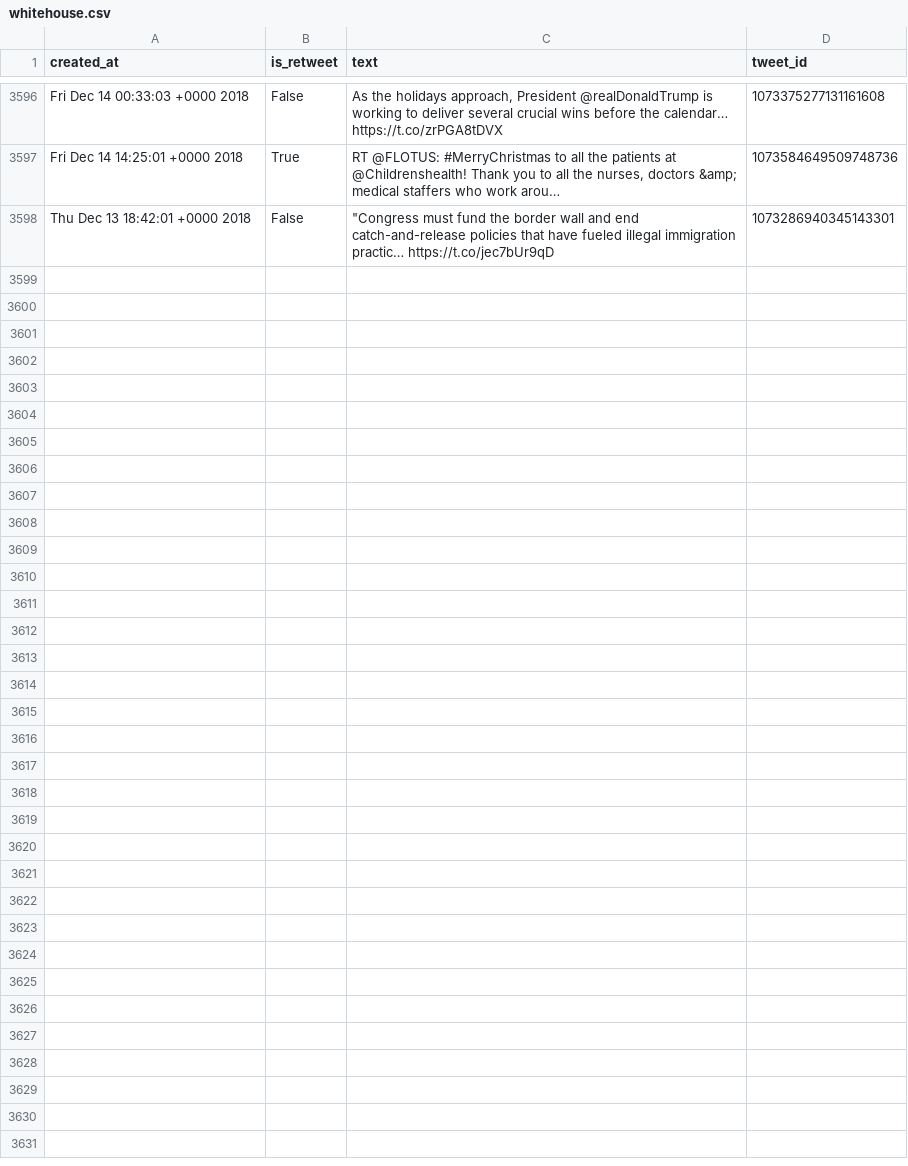
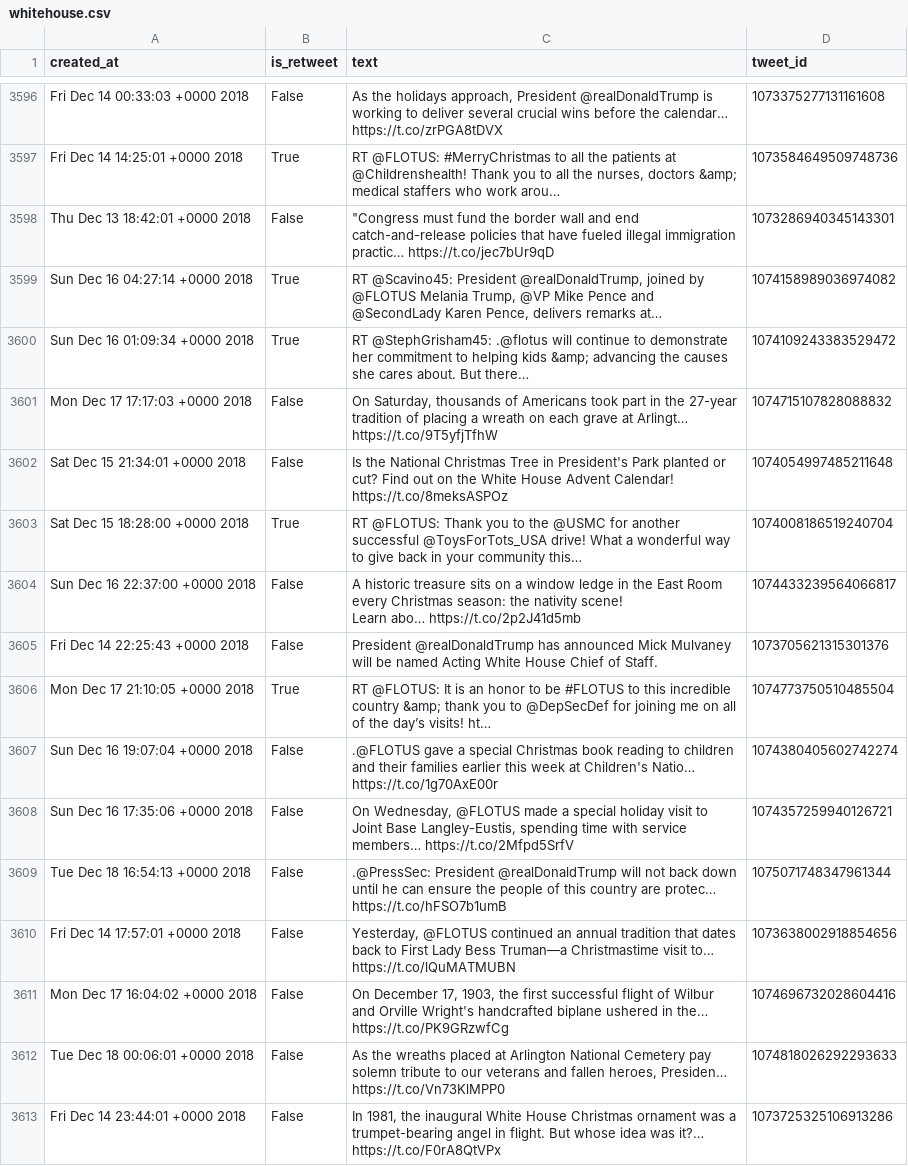
Before and after one commit to cpenalobel/sportsdata, a CSV file: twets/whitehouse.csv, drawn as a sheet; only a part is shown, gaps mark what is left out; ↵ is a line break in a cell; the diff names each change by its address in the sheet, - before the commit and + after, or states it on an @@ line.

```diff
--- a/twets/whitehouse.csv
+++ b/twets/whitehouse.csv
+row 3599: Sun Dec 16 04:27:14 +0000 2018 | True | RT @Scavino45: President @realDonaldTrump, joined by @FLOTUS Melania Trump, @VP Mike Pence and @SecondLady Karen Pence, delivers remarks at… | 1074158989036974082
+row 3600: Sun Dec 16 01:09:34 +0000 2018 | True | RT @StephGrisham45: .@flotus will continue to demonstrate her commitment to helping kids &amp; advancing the causes she cares about. But there… | 1074109243383529472
+row 3601: Mon Dec 17 17:17:03 +0000 2018 | False | On Saturday, thousands of Americans took part in the 27-year tradition of placing a wreath on each grave at Arlingt… https://t.co/9T5yfjTfhW | 1074715107828088832
+row 3602: Sat Dec 15 21:34:01 +0000 2018 | False | Is the National Christmas Tree in President's Park planted or cut? Find out on the White House Advent Calendar! https://t.co/8meksASPOz | 1074054997485211648
+row 3603: Sat Dec 15 18:28:00 +0000 2018 | True | RT @FLOTUS: Thank you to the @USMC for another successful @ToysForTots_USA drive! What a wonderful way to give back in your community this… | 1074008186519240704
+row 3604: Sun Dec 16 22:37:00 +0000 2018 | False | A historic treasure sits on a window ledge in the East Room every Christmas season: the nativity scene! ↵ Learn abo… https://t.co/2p2J41d5mb | 1074433239564066817
+row 3605: Fri Dec 14 22:25:43 +0000 2018 | False | President @realDonaldTrump has announced Mick Mulvaney will be named Acting White House Chief of Staff. | 1073705621315301376
+row 3606: Mon Dec 17 21:10:05 +0000 2018 | True | RT @FLOTUS: It is an honor to be #FLOTUS to this incredible country &amp; thank you to @DepSecDef for joining me on all of the day’s visits! ht… | 1074773750510485504
+row 3607: Sun Dec 16 19:07:04 +0000 2018 | False | .@FLOTUS gave a special Christmas book reading to children and their families earlier this week at Children's Natio… https://t.co/1g70AxE00r | 1074380405602742274
+row 3608: Sun Dec 16 17:35:06 +0000 2018 | False | On Wednesday, @FLOTUS made a special holiday visit to Joint Base Langley-Eustis, spending time with service members… https://t.co/2Mfpd5SrfV | 1074357259940126721
+row 3609: Tue Dec 18 16:54:13 +0000 2018 | False | .@PressSec: President @realDonaldTrump will not back down until he can ensure the people of this country are protec… https://t.co/hFSO7b1umB | 1075071748347961344
+row 3610: Fri Dec 14 17:57:01 +0000 2018 | False | Yesterday, @FLOTUS continued an annual tradition that dates back to First Lady Bess Truman—a Christmastime visit to… https://t.co/lQuMATMUBN | 1073638002918854656
+row 3611: Mon Dec 17 16:04:02 +0000 2018 | False | On December 17, 1903, the first successful flight of Wilbur and Orville Wright's handcrafted biplane ushered in the… https://t.co/PK9GRzwfCg | 1074696732028604416
+row 3612: Tue Dec 18 00:06:01 +0000 2018 | False | As the wreaths placed at Arlington National Cemetery pay solemn tribute to our veterans and fallen heroes, Presiden… https://t.co/Vn73KlMPP0 | 1074818026292293633
+row 3613: Fri Dec 14 23:44:01 +0000 2018 | False | In 1981, the inaugural White House Christmas ornament was a trumpet-bearing angel in flight. But whose idea was it?… https://t.co/F0rA8QtVPx | 1073725325106913286
```
Also changed, not shown: twets/potus.csv, twets/vp.csv, 1 other file.
